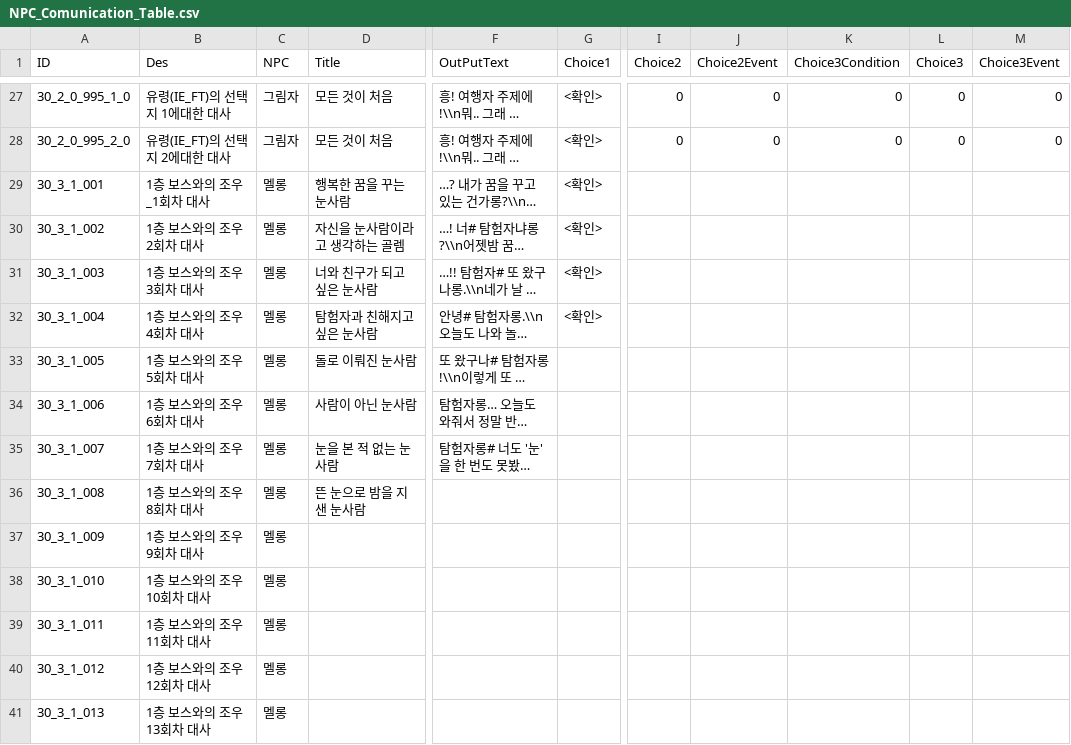
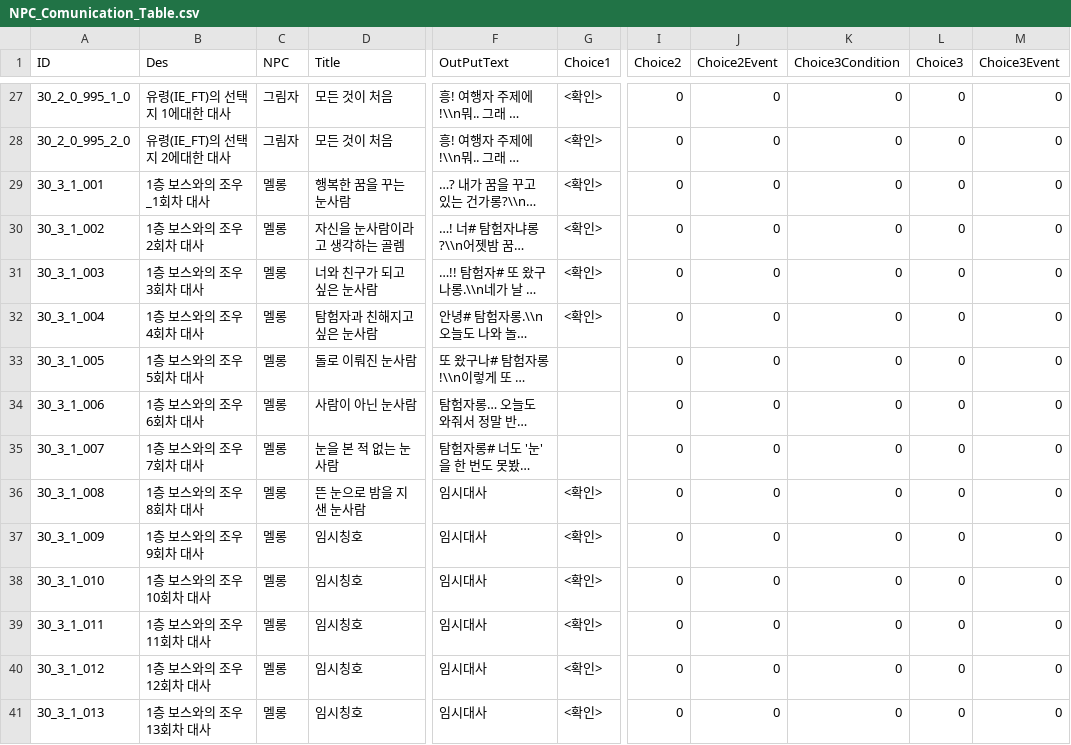
Before and after one commit to kupka05/Project_DR_KHT, a CSV file: Project_DR/Assets/Resources/NPC_Comunication_Table.csv, drawn as a sheet; only a part is shown, gaps mark what is left out; long unchanged cells end in …; the diff covers the shown part only; the diff names each change by its address in the sheet, - before the commit and + after, or states it on an @@ line.

Commit message:
[Jihwan] Fix Quest Table, Lobby Drill Bug,  Fix Boss Quest Clear

```diff
--- a/Project_DR/Assets/Resources/NPC_Comunication_Table.csv
+++ b/Project_DR/Assets/Resources/NPC_Comunication_Table.csv
-I29:I41 (Choice2): (empty)
+I29:I41 (Choice2): 0
-J29:J41 (Choice2Event): (empty)
+J29:J41 (Choice2Event): 0
-K29:K41 (Choice3Condition): (empty)
+K29:K41 (Choice3Condition): 0
-L29:L41 (Choice3): (empty)
+L29:L41 (Choice3): 0
-M29:M41 (Choice3Event): (empty)
+M29:M41 (Choice3Event): 0
-F36:F41 (OutPutText): (empty)
+F36:F41 (OutPutText): 임시대사
-G36:G41 (Choice1): (empty)
+G36:G41 (Choice1): <확인>
-D37:D41 (Title): (empty)
+D37:D41 (Title): 임시칭호
```
Also changed, not shown: 4 added rows and 64 edited cells elsewhere in this file, 28 other files.
